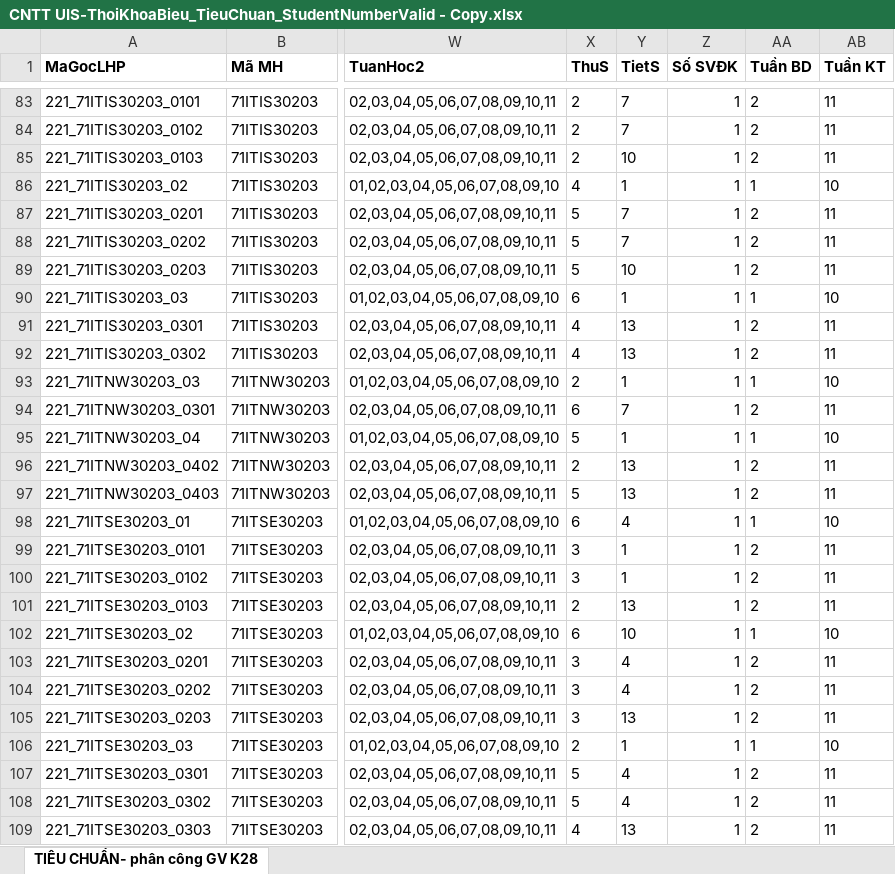
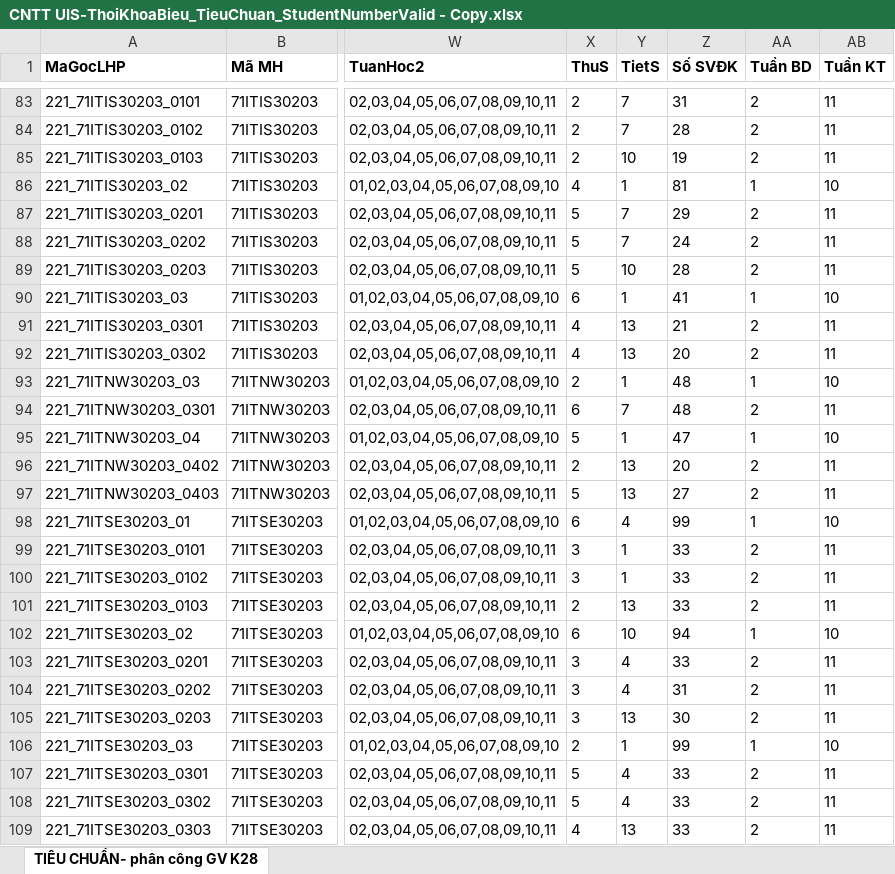
Before and after one commit to DuyNguyenOnTheMic/TeachingAssignmentManagement, an Excel workbook: TeachingAssignmentManagement/Uploads/CNTT UIS-ThoiKhoaBieu_TieuChuan_StudentNumberValid - Copy.xlsx, sheet TIÊU CHUẨN- phân công GV K28, drawn as a sheet; only a part is shown, gaps mark what is left out; values as stored, in another font and other column widths than the file's, no borders; the diff covers the shown part only; the diff names each change by its address in the sheet, - before the commit and + after, or states it on an @@ line.

```diff
--- a/TeachingAssignmentManagement/Uploads/CNTT UIS-ThoiKhoaBieu_TieuChuan_StudentNumberValid - Copy.xlsx (sheet TIÊU CHUẨN- phân công GV K28)
+++ b/TeachingAssignmentManagement/Uploads/CNTT UIS-ThoiKhoaBieu_TieuChuan_StudentNumberValid - Copy.xlsx (sheet TIÊU CHUẨN- phân công GV K28)
-Z83 (Số SVĐK): 1
+Z83 (Số SVĐK): 31
-Z84 (Số SVĐK): 1
+Z84 (Số SVĐK): 28
-Z85 (Số SVĐK): 1
+Z85 (Số SVĐK): 19
-Z86 (Số SVĐK): 1
+Z86 (Số SVĐK): 81
-Z87 (Số SVĐK): 1
+Z87 (Số SVĐK): 29
-Z88 (Số SVĐK): 1
+Z88 (Số SVĐK): 24
-Z89 (Số SVĐK): 1
+Z89 (Số SVĐK): 28
-Z90 (Số SVĐK): 1
+Z90 (Số SVĐK): 41
-Z91 (Số SVĐK): 1
+Z91 (Số SVĐK): 21
-Z92 (Số SVĐK): 1
+Z92 (Số SVĐK): 20
-Z93:Z94 (Số SVĐK): 1
+Z93:Z94 (Số SVĐK): 48
-Z95 (Số SVĐK): 1
+Z95 (Số SVĐK): 47
-Z96 (Số SVĐK): 1
+Z96 (Số SVĐK): 20
-Z97 (Số SVĐK): 1
+Z97 (Số SVĐK): 27
-Z98 (Số SVĐK): 1
+Z98 (Số SVĐK): 99
-Z99:Z101 (Số SVĐK): 1
+Z99:Z101 (Số SVĐK): 33
-Z102 (Số SVĐK): 1
+Z102 (Số SVĐK): 94
-Z103 (Số SVĐK): 1
+Z103 (Số SVĐK): 33
-Z104 (Số SVĐK): 1
+Z104 (Số SVĐK): 31
-Z105 (Số SVĐK): 1
+Z105 (Số SVĐK): 30
-Z106 (Số SVĐK): 1
+Z106 (Số SVĐK): 99
-Z107:Z109 (Số SVĐK): 1
+Z107:Z109 (Số SVĐK): 33
```
Also changed, not shown: 205 edited cells and cell formats elsewhere in this sheet, 1 other file.
